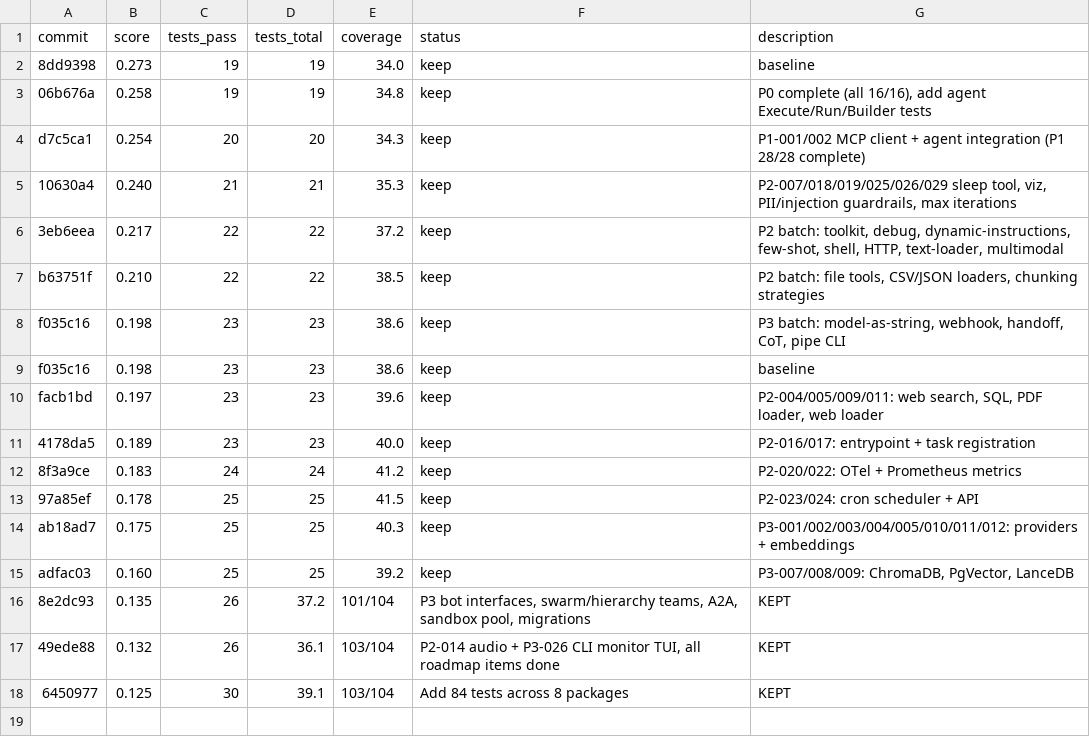
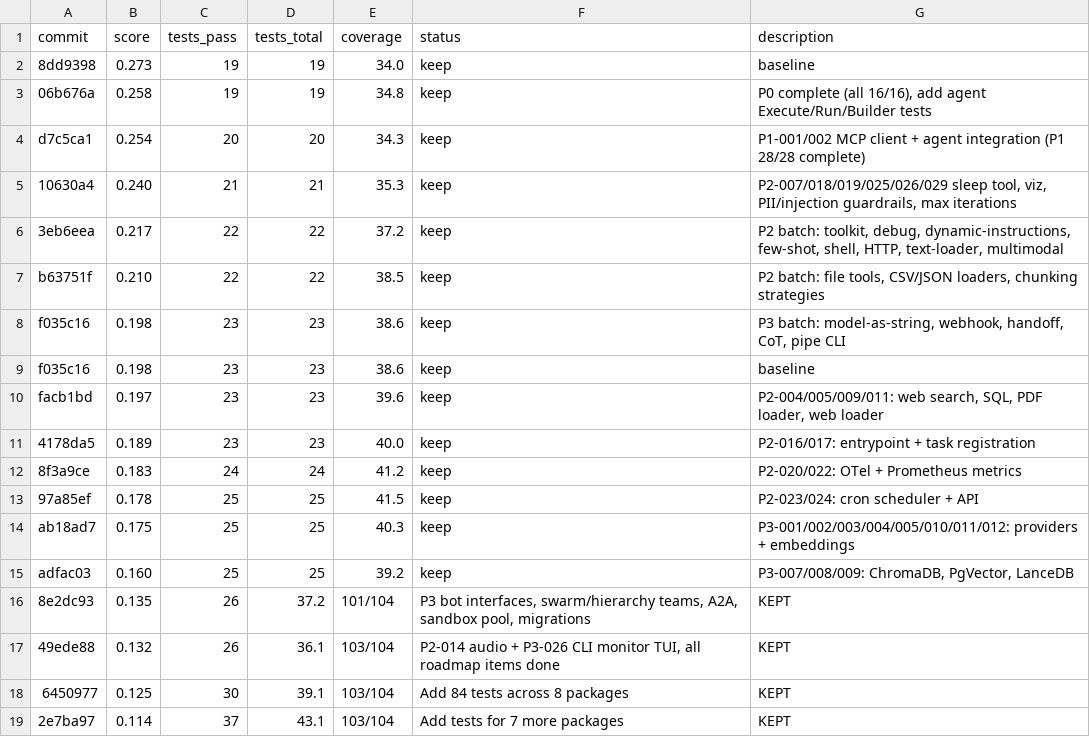
Before and after one commit to spawn08/chronos, a TSV file: autoresearch/results.tsv, drawn as a sheet.

Commit message:
Record iteration 10 results: score 0.114, 37 tests, 43.1% coverage

```diff
--- a/autoresearch/results.tsv
+++ b/autoresearch/results.tsv
@@ -18 +18,2 @@ adfac03	0.160	25	25	39.2	keep	P3-007/008/009: ChromaDB, PgVector, LanceDB
 6450977	0.125	30	39.1	103/104	Add 84 tests across 8 packages	KEPT
+2e7ba97	0.114	37	43.1	103/104	Add tests for 7 more packages	KEPT
```
